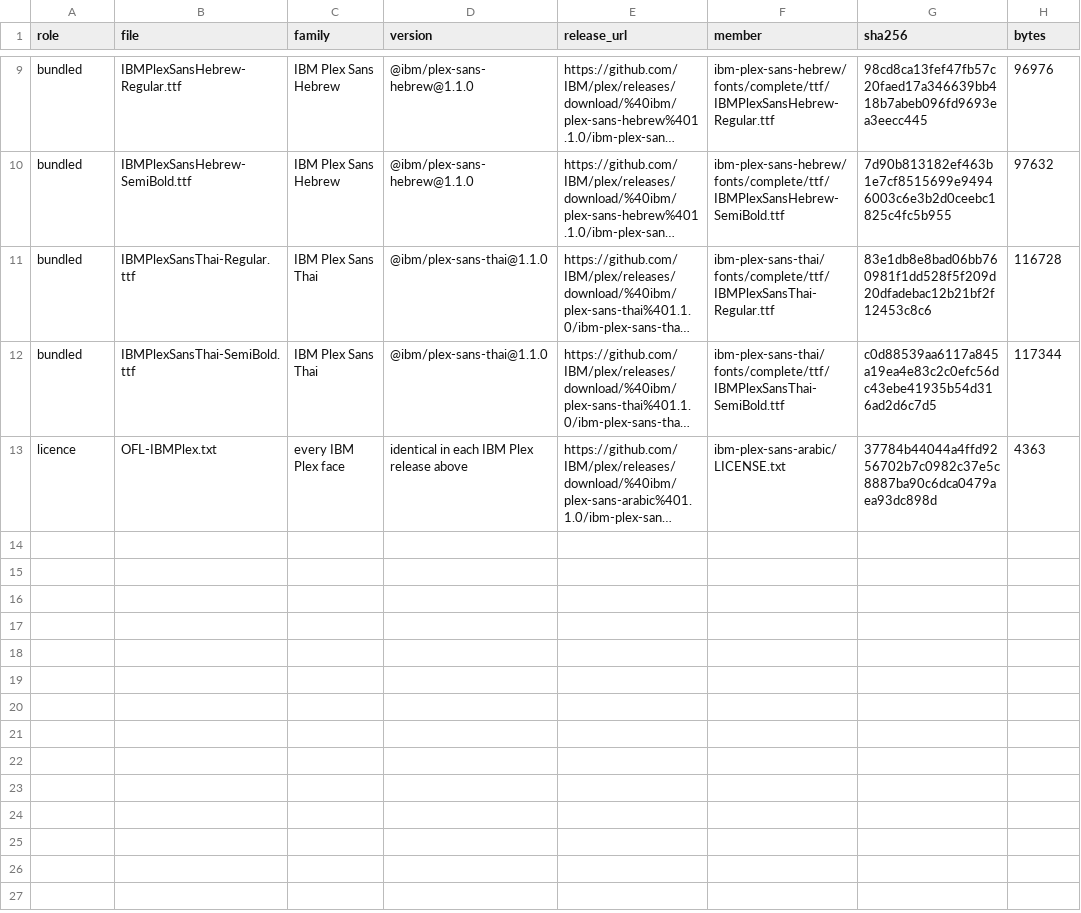
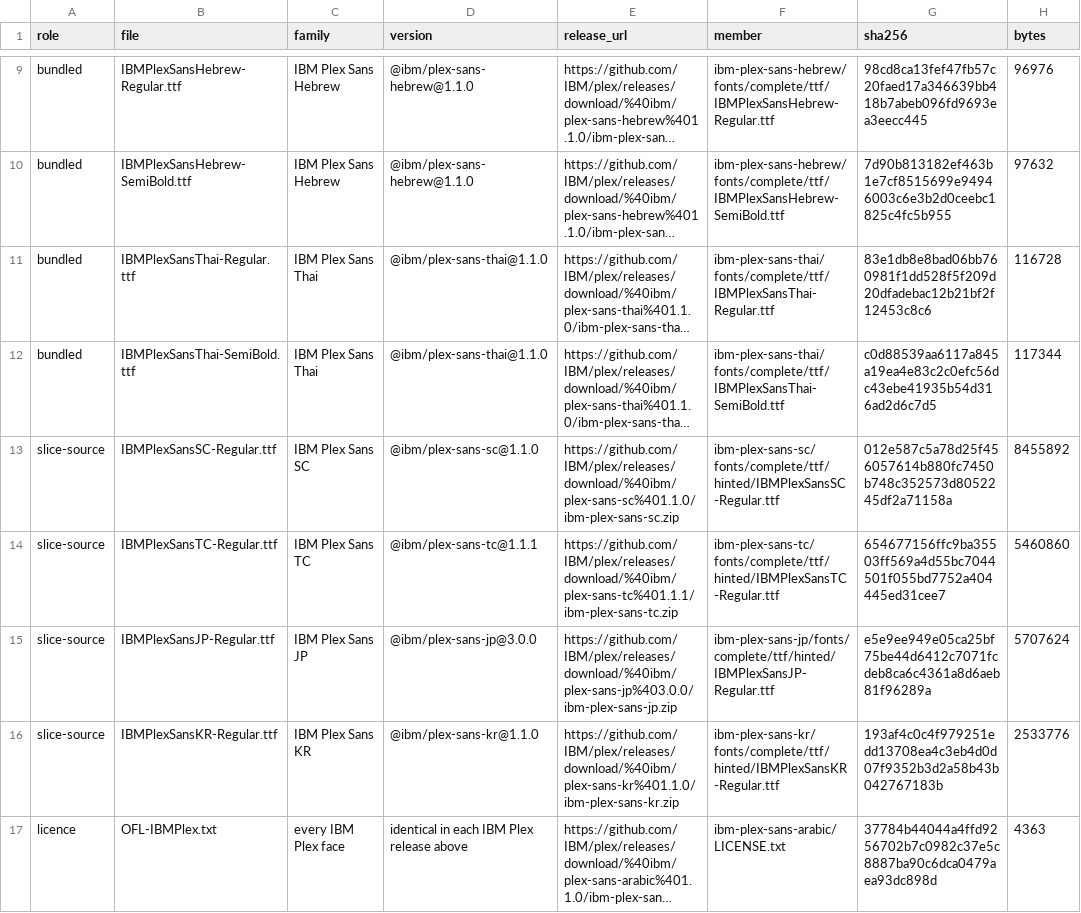
Before and after one commit to JaimeHW/RSpice, a TSV file: assets/fonts/SOURCES.tsv, drawn as a sheet; only a part is shown, gaps mark what is left out; long unchanged cells end in …; the diff names each change by its address in the sheet, - before the commit and + after, or states it on an @@ line.

Commit message:
chore(fonts): add IBM Plex Sans SC, TC, JP and KR Regular as web slice sources
The browser build serves Chinese, Japanese and Korean text from small
unicode-range slices fetched on first need, and those slices are built
from these faces. Keeping the sources in the repository makes that build
reproducible offline. Desktop builds do not embed them; CJK there comes
from the system's fonts.

They are the unmodified hinted TrueType files from the official IBM/plex
releases (SC 1.1.0, TC 1.1.1, JP 3.0.0, KR 1.1.0), each under the licence
already in OFL-IBMPlex.txt. SOURCES.tsv records their release and SHA-256.

```diff
--- a/assets/fonts/SOURCES.tsv
+++ b/assets/fonts/SOURCES.tsv
+row 13: slice-source | IBMPlexSansSC-Regular.ttf | IBM Plex Sans SC | @ibm/plex-sans-sc@1.1.0 | https://github.com/IBM/plex/releases/download/%40ibm/plex-sans-sc%401.1.0/ibm-plex-sans-sc.zip | ibm-plex-sans-sc/fonts/complete/ttf/hinted/IBMPlexSansSC-Regular.ttf | 012e587c5a78d25f456057614b880fc7450b748c352573d8052245df2a71158a | 8455892
+row 14: slice-source | IBMPlexSansTC-Regular.ttf | IBM Plex Sans TC | @ibm/plex-sans-tc@1.1.1 | https://github.com/IBM/plex/releases/download/%40ibm/plex-sans-tc%401.1.1/ibm-plex-sans-tc.zip | ibm-plex-sans-tc/fonts/complete/ttf/hinted/IBMPlexSansTC-Regular.ttf | 654677156ffc9ba35503ff569a4d55bc7044501f055bd7752a404445ed31cee7 | 5460860
+row 15: slice-source | IBMPlexSansJP-Regular.ttf | IBM Plex Sans JP | @ibm/plex-sans-jp@3.0.0 | https://github.com/IBM/plex/releases/download/%40ibm/plex-sans-jp%403.0.0/ibm-plex-sans-jp.zip | ibm-plex-sans-jp/fonts/complete/ttf/hinted/IBMPlexSansJP-Regular.ttf | e5e9ee949e05ca25bf75be44d6412c7071fcdeb8ca6c4361a8d6aeb81f96289a | 5707624
+row 16: slice-source | IBMPlexSansKR-Regular.ttf | IBM Plex Sans KR | @ibm/plex-sans-kr@1.1.0 | https://github.com/IBM/plex/releases/download/%40ibm/plex-sans-kr%401.1.0/ibm-plex-sans-kr.zip | ibm-plex-sans-kr/fonts/complete/ttf/hinted/IBMPlexSansKR-Regular.ttf | 193af4c0c4f979251edd13708ea4c3eb4d0d07f9352b3d2a58b43b042767183b | 2533776
```
Also changed, not shown: 4 other files.
